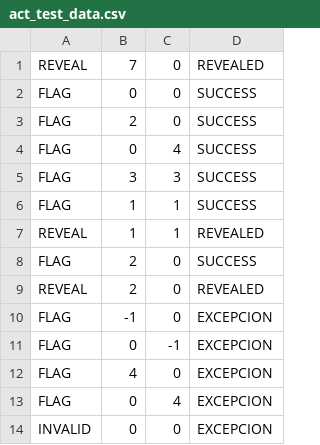
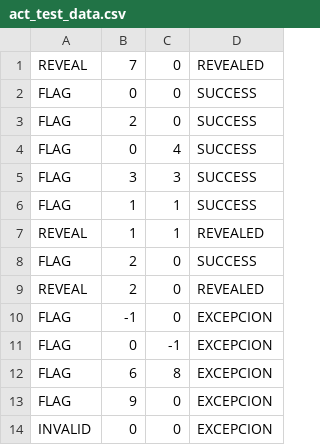
Before and after one commit to AleixBB/practica_buscaminas_AleixRaul, a CSV file: act_test_data.csv, drawn as a sheet.

```diff
--- a/act_test_data.csv
+++ b/act_test_data.csv
@@ -11,4 +11,4 @@ FLAG,-1,0,EXCEPCION
 FLAG,0,-1,EXCEPCION
-FLAG,4,0,EXCEPCION
-FLAG,0,4,EXCEPCION
+FLAG,6,8,EXCEPCION
+FLAG,9,0,EXCEPCION
 INVALID,0,0,EXCEPCION
```
Also changed, not shown: 1 other file.
